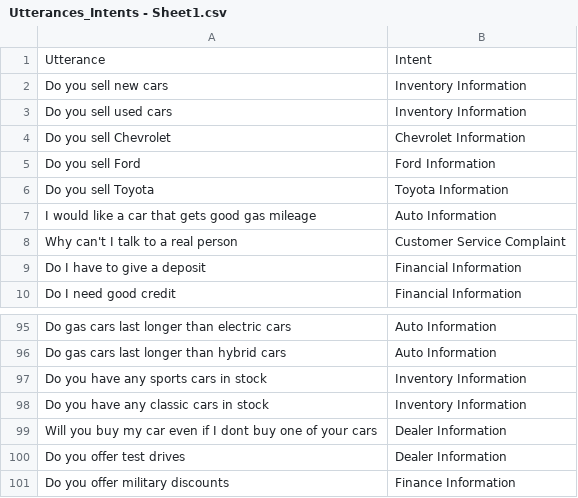
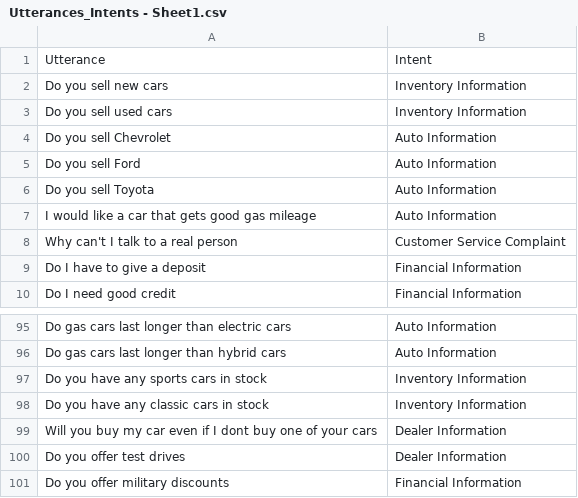
Before and after one commit to dfday0529/Car-Dealer-Chatbot, a CSV file: Utterances_Intents - Sheet1.csv, drawn as a sheet; only a part is shown, gaps mark what is left out.

Commit message:
Update Utterances_Intents - Sheet1.csv

```diff
--- a/Utterances_Intents - Sheet1.csv
+++ b/Utterances_Intents - Sheet1.csv
@@ -3,5 +3,5 @@ Do you sell new cars,Inventory Information
 Do you sell used cars,Inventory Information
-Do you sell Chevrolet,Chevrolet Information
-Do you sell Ford,Ford Information
-Do you sell Toyota,Toyota Information
+Do you sell Chevrolet,Auto Information
+Do you sell Ford,Auto Information
+Do you sell Toyota,Auto Information
 I would like a car that gets good gas mileage,Auto Information
@@ -100,2 +100,2 @@ Will you buy my car even if I dont buy one of your cars,Dealer Information
 Do you offer test drives,Dealer Information
-Do you offer military discounts,Finance Information
+Do you offer military discounts,Financial Information
```
